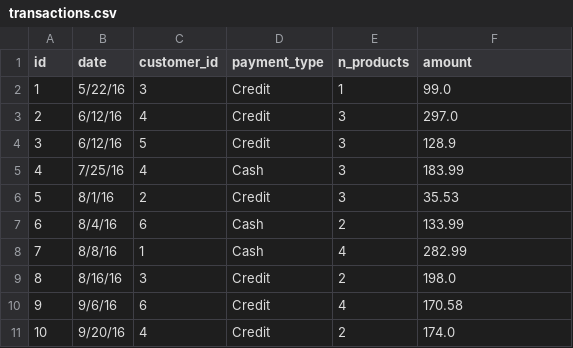
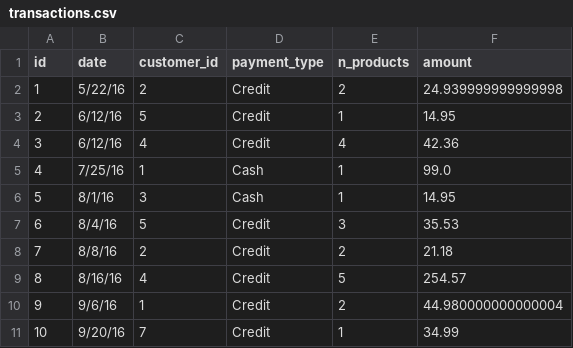
Before and after one commit to vincentvankrunkelsven/courses-intro-to-sql, a CSV file: data/raw/transactions.csv, drawn as a sheet.

Commit message:
rework data a bit

```diff
--- a/data/raw/transactions.csv
+++ b/data/raw/transactions.csv
@@ -1,11 +1,11 @@
 id,date,customer_id,payment_type,n_products,amount
-1,5/22/16,3,Credit,1,99.0
-2,6/12/16,4,Credit,3,297.0
-3,6/12/16,5,Credit,3,128.9
-4,7/25/16,4,Cash,3,183.99
-5,8/1/16,2,Credit,3,35.53
-6,8/4/16,6,Cash,2,133.99
-7,8/8/16,1,Cash,4,282.99
-8,8/16/16,3,Credit,2,198.0
-9,9/6/16,6,Credit,4,170.58
-10,9/20/16,4,Credit,2,174.0
+1,5/22/16,2,Credit,2,24.939999999999998
+2,6/12/16,5,Credit,1,14.95
+3,6/12/16,4,Credit,4,42.36
+4,7/25/16,1,Cash,1,99.0
+5,8/1/16,3,Cash,1,14.95
+6,8/4/16,5,Credit,3,35.53
+7,8/8/16,2,Credit,2,21.18
+8,8/16/16,4,Credit,5,254.57
+9,9/6/16,1,Credit,2,44.980000000000004
+10,9/20/16,7,Credit,1,34.99
```
Also changed, not shown: 3 other files.
